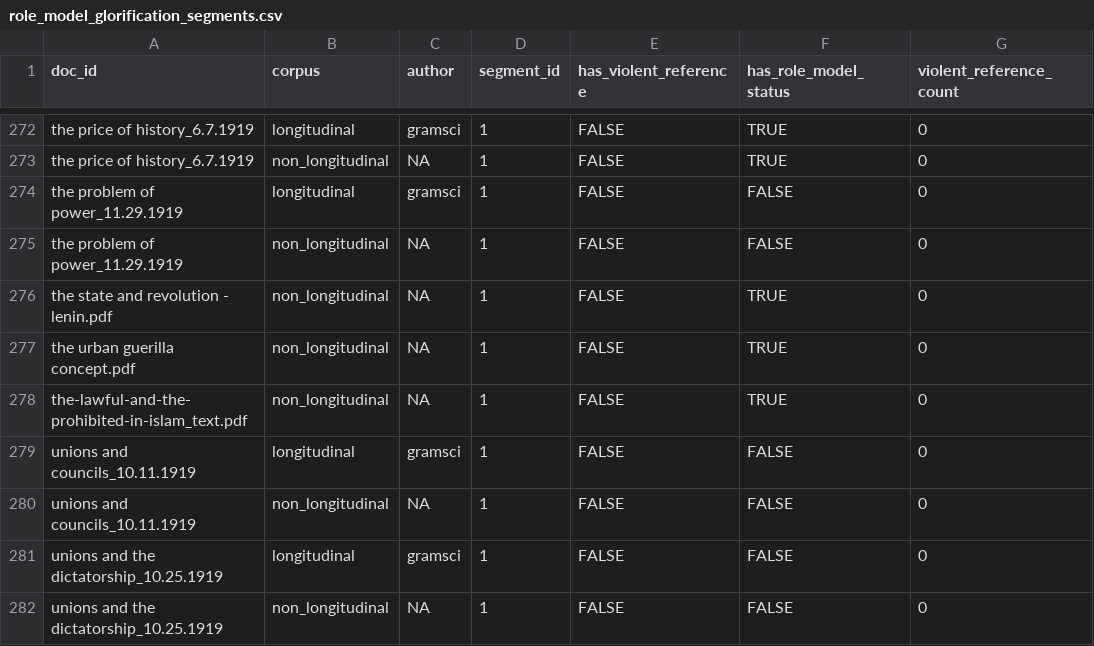
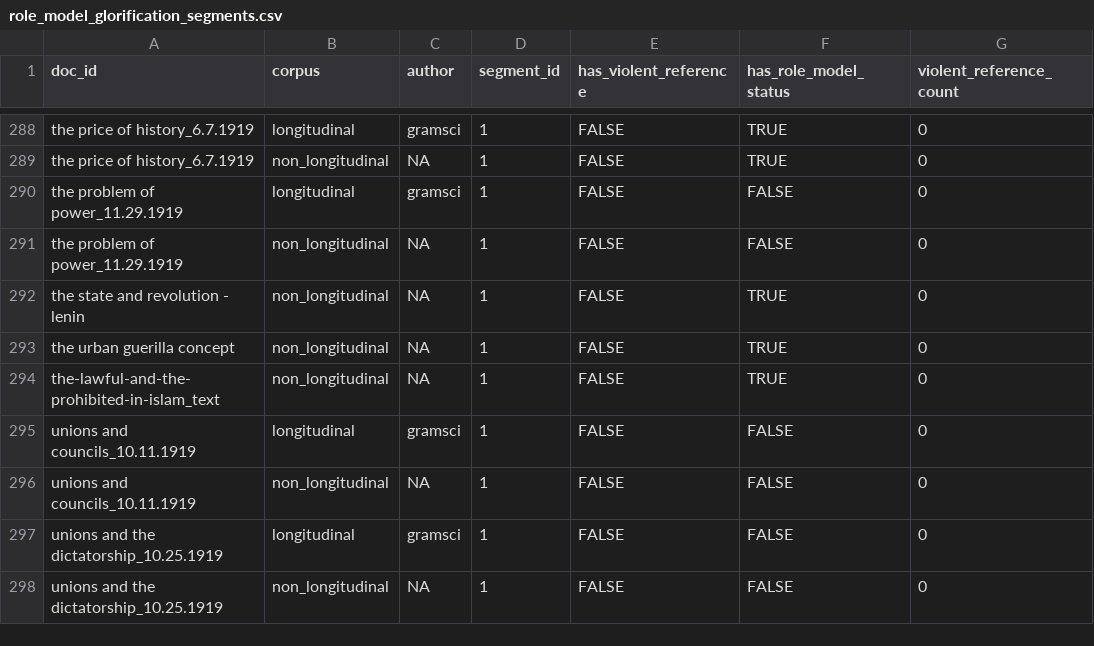
Before and after one commit to MorganBallesteros/Justifications-of-Harm-in-Political-Manifestos, a CSV file: Thesis/data/processed/role_model_glorification_segments.csv, drawn as a sheet; only a part is shown, gaps mark what is left out; addresses are those after the commit; the diff covers the shown part only; the diff names each change by its address in the sheet, - before the commit and + after, or states it on an @@ line.

```diff
--- a/Thesis/data/processed/role_model_glorification_segments.csv
+++ b/Thesis/data/processed/role_model_glorification_segments.csv
-A292 (doc_id): the state and revolution - lenin.pdf
+A292 (doc_id): the state and revolution - lenin
-A293 (doc_id): the urban guerilla concept.pdf
+A293 (doc_id): the urban guerilla concept
-A294 (doc_id): the-lawful-and-the-prohibited-in-islam_text.pdf
+A294 (doc_id): the-lawful-and-the-prohibited-in-islam_text
```
Also changed, not shown: 16 added rows and 27 edited cells elsewhere in this file, Thesis/data/processed/manifesto_scores_categories.csv, Thesis/data/processed/role_model_glorification_docs.csv, 3 other files.
